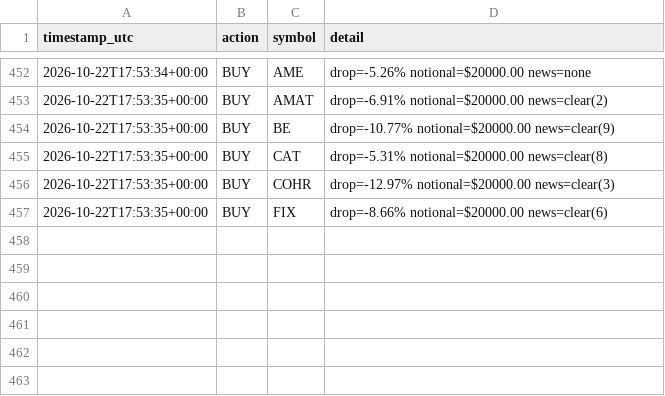
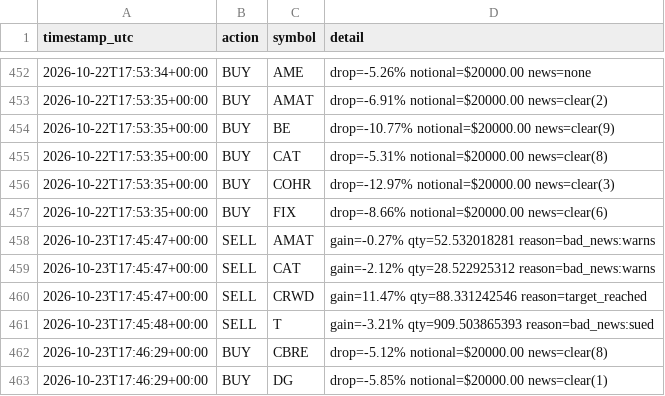
Before and after one commit to titomotta3/dip-recover-trading-bot, a CSV file: trade_log.csv, drawn as a sheet; only a part is shown, gaps mark what is left out.

```diff
--- a/trade_log.csv
+++ b/trade_log.csv
@@ -457 +457,7 @@ timestamp_utc,action,symbol,detail
 2026-10-22T17:53:35+00:00,BUY,FIX,drop=-8.66% notional=$20000.00 news=clear(6)
+2026-10-23T17:45:47+00:00,SELL,AMAT,gain=-0.27% qty=52.532018281 reason=bad_news:warns
+2026-10-23T17:45:47+00:00,SELL,CAT,gain=-2.12% qty=28.522925312 reason=bad_news:warns
+2026-10-23T17:45:47+00:00,SELL,CRWD,gain=11.47% qty=88.331242546 reason=target_reached
+2026-10-23T17:45:48+00:00,SELL,T,gain=-3.21% qty=909.503865393 reason=bad_news:sued
+2026-10-23T17:46:29+00:00,BUY,CBRE,drop=-5.12% notional=$20000.00 news=clear(8)
+2026-10-23T17:46:29+00:00,BUY,DG,drop=-5.85% notional=$20000.00 news=clear(1)
```
Also changed, not shown: equity_history.csv, spy_benchmark.csv, 3 other files.
